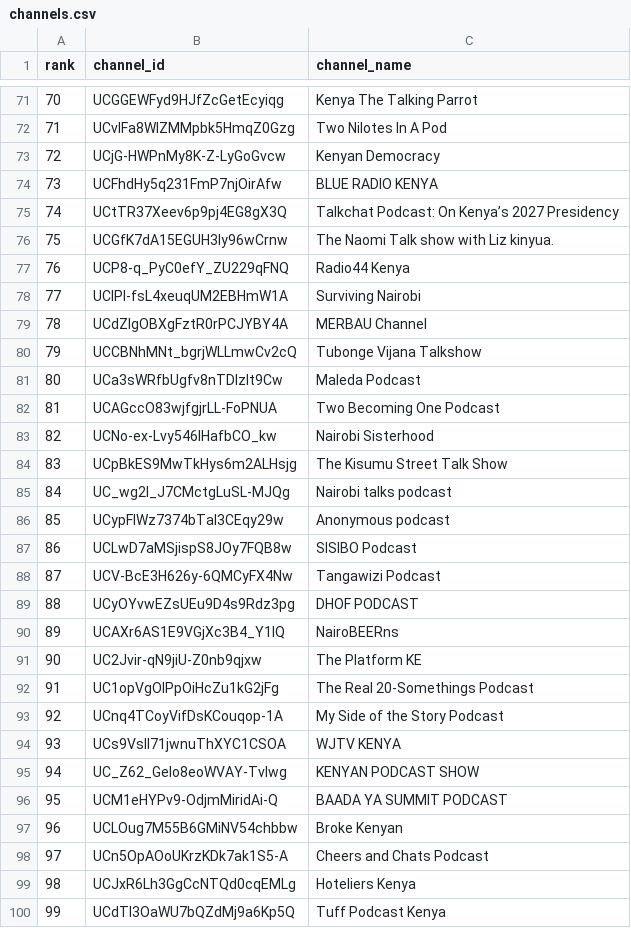
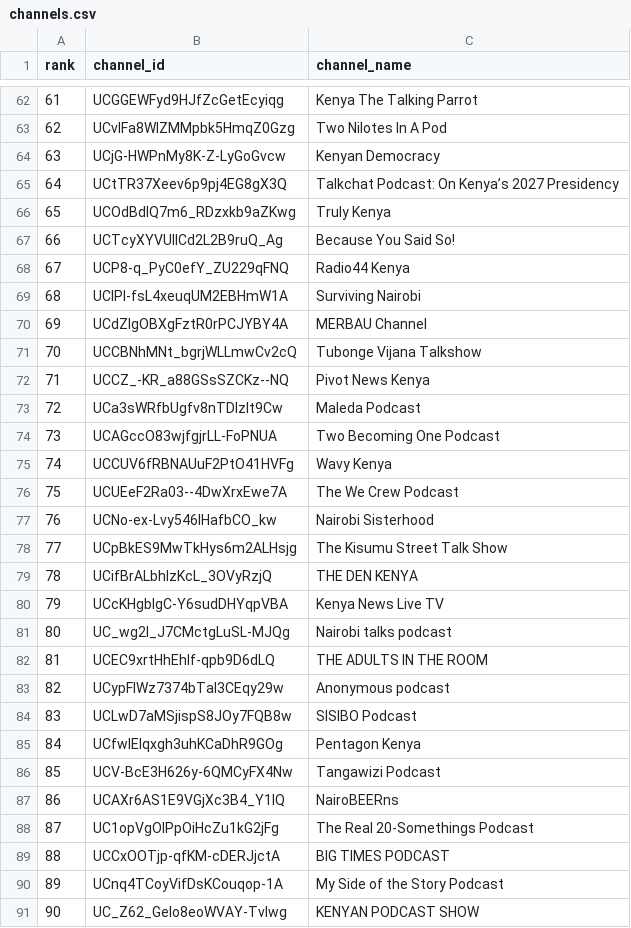
Before and after one commit to stmonitoring2/ke-top500, a CSV file: channels.csv, drawn as a sheet; only a part is shown, gaps mark what is left out; the shorter side is filled out with more unchanged rows; removed rows and columns are numbered as before the commit, all else as after; the diff covers the shown part only; the diff names each change by its address in the sheet, - before the commit and + after, or states it on an @@ line.

```diff
--- a/channels.csv
+++ b/channels.csv
@@ column A (rank) renumbered from row 2 down @@
-row 74: 73 | UCFhdHy5q231FmP7njOirAfw | BLUE RADIO KENYA
-row 76: 75 | UCGfK7dA15EGUH3ly96wCrnw | The Naomi Talk show with Liz kinyua.
+row 66: 65 | UCOdBdIQ7m6_RDzxkb9aZKwg | Truly Kenya
+row 67: 66 | UCTcyXYVUlICd2L2B9ruQ_Ag | Because You Said So!
+row 72: 71 | UCCZ_-KR_a88GSsSZCKz--NQ | Pivot News Kenya
+row 75: 74 | UCCUV6fRBNAUuF2PtO41HVFg | Wavy Kenya
+row 76: 75 | UCUEeF2Ra03--4DwXrxEwe7A | The We Crew Podcast
+row 79: 78 | UCifBrALbhlzKcL_3OVyRzjQ | THE DEN KENYA
+row 80: 79 | UCcKHgbIgC-Y6sudDHYqpVBA | Kenya News Live TV
+row 82: 81 | UCEC9xrtHhEhIf-qpb9D6dLQ | THE ADULTS IN THE ROOM
+row 85: 84 | UCfwlEIqxgh3uhKCaDhR9GOg | Pentagon Kenya
-row 89: 88 | UCyOYvwEZsUEu9D4s9Rdz3pg | DHOF PODCAST
-row 91: 90 | UC2Jvir-qN9jiU-Z0nb9qjxw | The Platform KE
+row 89: 88 | UCCxOOTjp-qfKM-cDERJjctA | BIG TIMES PODCAST
-row 94: 93 | UCs9VsIl71jwnuThXYC1CSOA | WJTV KENYA
-row 96: 95 | UCM1eHYPv9-OdjmMiridAi-Q | BAADA YA SUMMIT PODCAST
-row 97: 96 | UCLOug7M55B6GMiNV54chbbw | Broke Kenyan
```
Also changed, not shown: 20 added rows, 26 removed rows and 5 moved rows elsewhere in this file, public/top500_ranked.csv, 1 other file.
